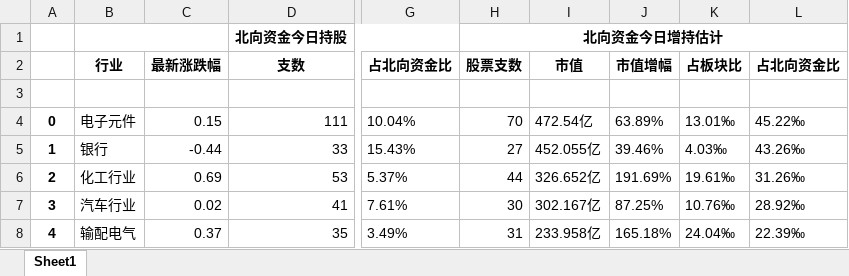
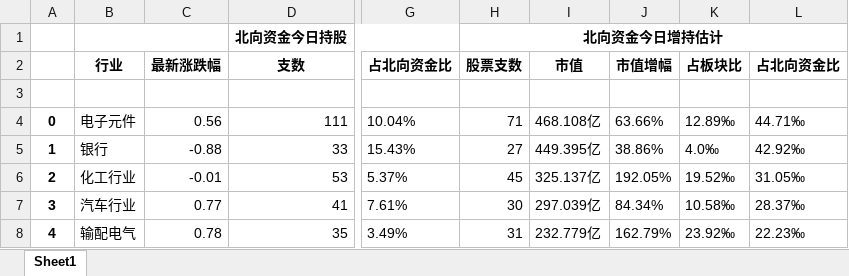
Before and after one commit to lllhhh/NorthSniper, an Excel workbook: excels/2021-05-17/年行业资金流入情况.xlsx, sheet Sheet1, drawn as a sheet; only a part is shown, gaps mark what is left out; values as stored, in another font and other column widths than the file's, no borders; the diff covers the shown part only; the diff names each change by its address in the sheet, - before the commit and + after, or states it on an @@ line.

```diff
--- a/excels/2021-05-17/年行业资金流入情况.xlsx (sheet Sheet1)
+++ b/excels/2021-05-17/年行业资金流入情况.xlsx (sheet Sheet1)
-C4: 0.15
+C4: 0.56
-H4: 70
+H4: 71
-I4: 472.54亿
+I4: 468.108亿
-J4: 63.89%
+J4: 63.66%
-K4: 13.01‰
+K4: 12.89‰
-L4: 45.22‰
+L4: 44.71‰
-C5: -0.44
+C5: -0.88
-I5: 452.055亿
+I5: 449.395亿
-J5: 39.46%
+J5: 38.86%
-K5: 4.03‰
+K5: 4.0‰
-L5: 43.26‰
+L5: 42.92‰
-C6: 0.69
+C6: -0.01
-H6: 44
+H6: 45
-I6: 326.652亿
+I6: 325.137亿
-J6: 191.69%
+J6: 192.05%
-K6: 19.61‰
+K6: 19.52‰
-L6: 31.26‰
+L6: 31.05‰
-C7: 0.02
+C7: 0.77
-I7: 302.167亿
+I7: 297.039亿
-J7: 87.25%
+J7: 84.34%
-K7: 10.76‰
+K7: 10.58‰
-L7: 28.92‰
+L7: 28.37‰
-C8: 0.37
+C8: 0.78
-I8: 233.958亿
+I8: 232.779亿
-J8: 165.18%
+J8: 162.79%
-K8: 24.04‰
+K8: 23.92‰
-L8: 22.39‰
+L8: 22.23‰
```
Also changed, not shown: 3 added rows, 3 removed rows and 303 edited cells elsewhere in this sheet, excels/2021-05-17/10日行业资金流入情况.xlsx, excels/2021-05-17/1日行业资金流入情况.xlsx, 5 other files.
